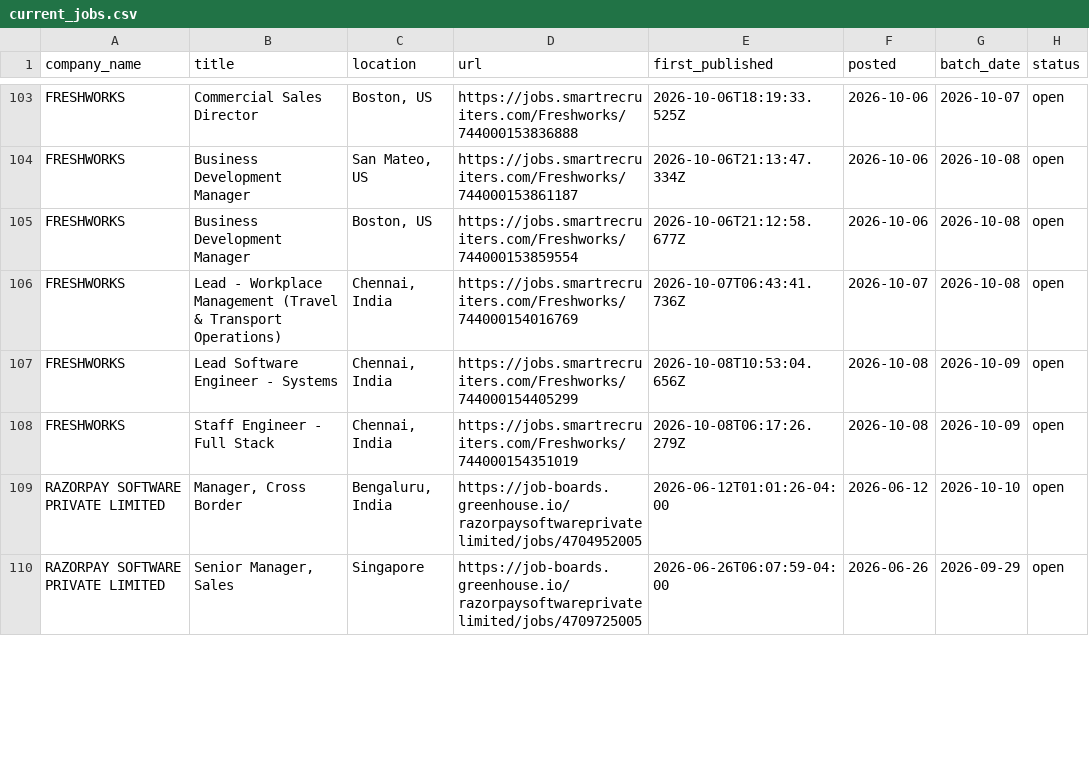
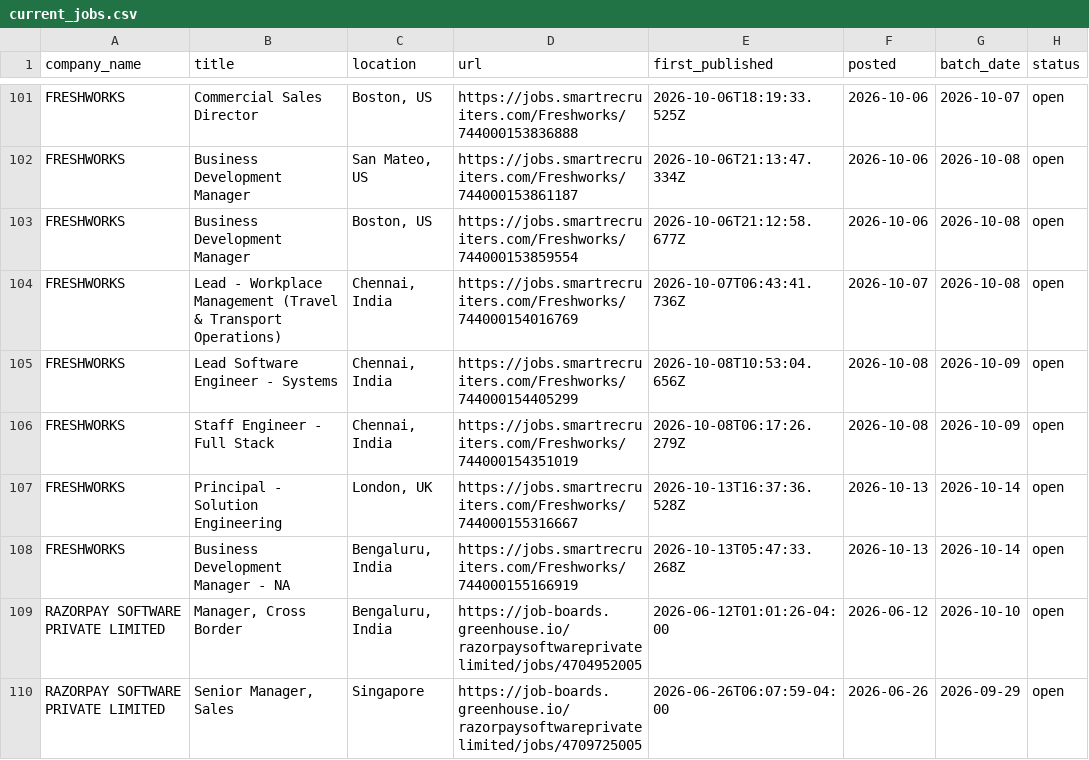
Before and after one commit to itsabhinavism/job-vault-datavault, a CSV file: export/current_jobs.csv, drawn as a sheet; only a part is shown, gaps mark what is left out; the diff covers the shown part only.

```diff
--- a/export/current_jobs.csv
+++ b/export/current_jobs.csv
@@ -108,2 +106,4 @@ FRESHWORKS,Lead Software Engineer - Systems,"Chennai, India",https://jobs.smartr
 FRESHWORKS,Staff Engineer - Full Stack,"Chennai, India",https://jobs.smartrecruiters.com/Freshworks/744000154351019,2026-10-08T06:17:26.279Z,2026-10-08,2026-10-09,open
+FRESHWORKS,Principal - Solution Engineering,"London, UK",https://jobs.smartrecruiters.com/Freshworks/744000155316667,2026-10-13T16:37:36.528Z,2026-10-13,2026-10-14,open
+FRESHWORKS,Business Development Manager - NA,"Bengaluru, India",https://jobs.smartrecruiters.com/Freshworks/744000155166919,2026-10-13T05:47:33.268Z,2026-10-13,2026-10-14,open
 RAZORPAY SOFTWARE PRIVATE LIMITED,"Manager, Cross Border","Bengaluru, India",https://job-boards.greenhouse.io/razorpaysoftwareprivatelimited/jobs/4704952005,2026-06-12T01:01:26-04:00,2026-06-12,2026-10-10,open
```
Also changed, not shown: 4 added rows and 5 removed rows elsewhere in this file, export/changes.csv, export/job_history.csv, 4 other files.
